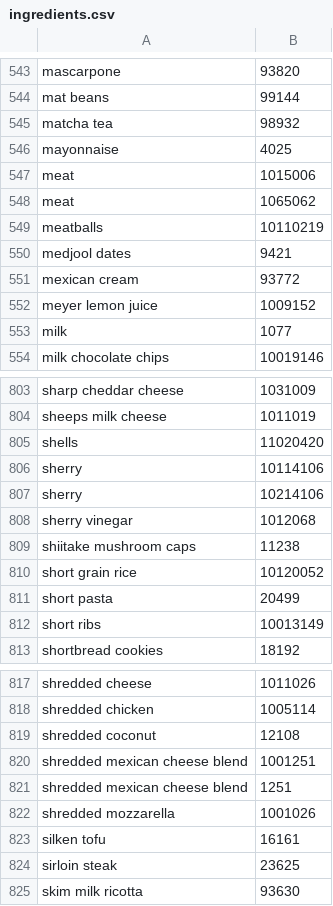
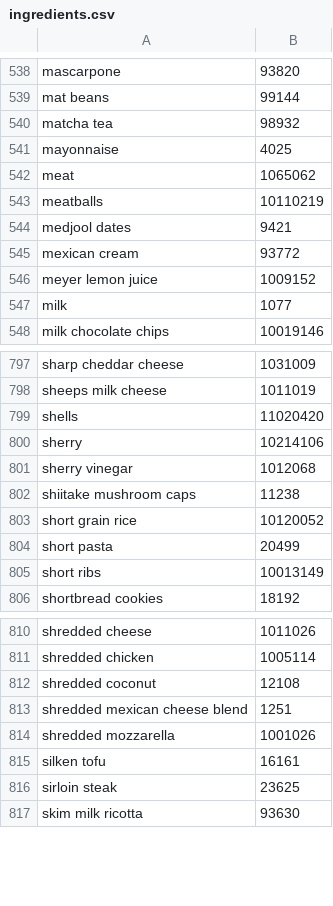
Before and after one commit to Idealyinfamous/super-brain-project, a CSV file: flask_server/ingredients.csv, drawn as a sheet; only a part is shown, gaps mark what is left out; the diff covers the shown part only; the diff names each change by its address in the sheet, - before the commit and + after, or states it on an @@ line.

```diff
--- a/flask_server/ingredients.csv
+++ b/flask_server/ingredients.csv
-row 547: meat | 1015006
-row 806: sherry | 10114106
-row 820: shredded mexican cheese blend | 1001251
```
Also changed, not shown: 5 removed rows elsewhere in this file, 1 other file.
